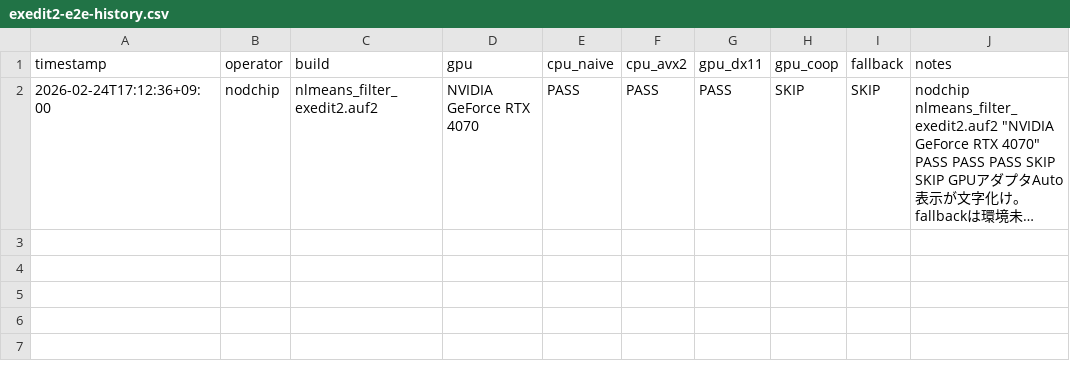
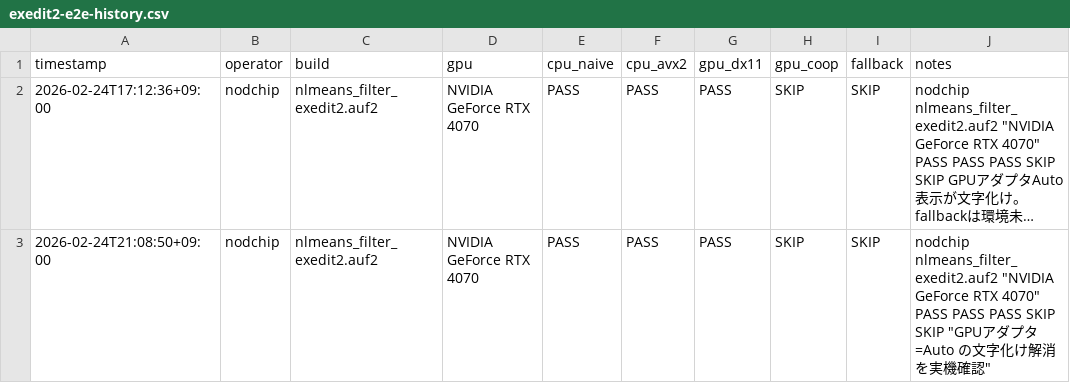
Before and after one commit to nodchip/aviutl-exedit2-nlmeans, a CSV file: docs/reports/exedit2-e2e-history.csv, drawn as a sheet; long unchanged cells end in …; the diff names each change by its address in the sheet, - before the commit and + after, or states it on an @@ line.

```diff
--- a/docs/reports/exedit2-e2e-history.csv
+++ b/docs/reports/exedit2-e2e-history.csv
+row 3: 2026-02-24T21:08:50+09:00 | nodchip | nlmeans_filter_exedit2.auf2 | NVIDIA GeForce RTX 4070 | PASS | PASS | PASS | SKIP | SKIP | nodchip nlmeans_filter_exedit2.auf2 "NVIDIA GeForce RTX 4070" PASS PASS PASS SKIP SKIP "GPUアダプタ=Auto の文字化け解消を実機確認"
```
Also changed, not shown: 2 other files.
